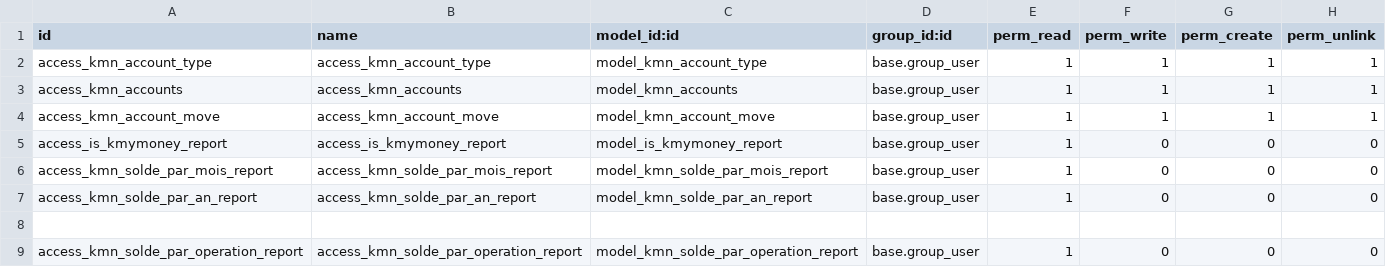
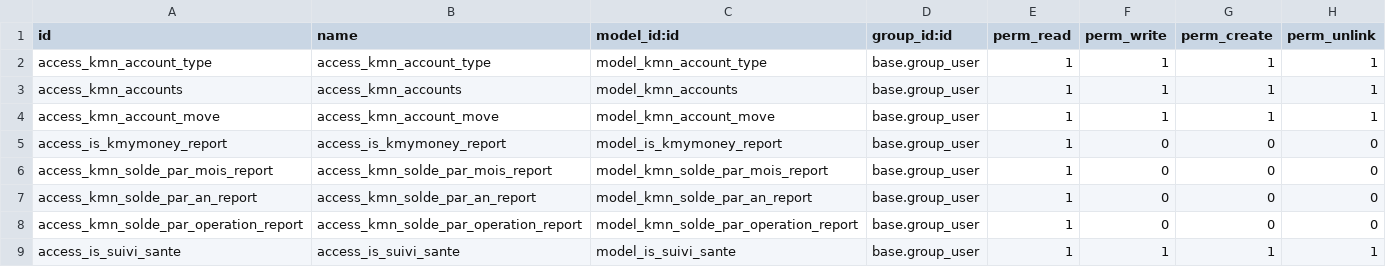
Before and after one commit to tonygalmiche/is_kmymoney16, a CSV file: security/ir.model.access.csv, drawn as a sheet.

```diff
--- a/security/ir.model.access.csv
+++ b/security/ir.model.access.csv
@@ -7,3 +7,3 @@ access_kmn_solde_par_mois_report,access_kmn_solde_par_mois_report,model_kmn_sold
 access_kmn_solde_par_an_report,access_kmn_solde_par_an_report,model_kmn_solde_par_an_report,base.group_user,1,0,0,0
-
 access_kmn_solde_par_operation_report,access_kmn_solde_par_operation_report,model_kmn_solde_par_operation_report,base.group_user,1,0,0,0
+access_is_suivi_sante,access_is_suivi_sante,model_is_suivi_sante,base.group_user,1,1,1,1
```
Also changed, not shown: 5 other files.
